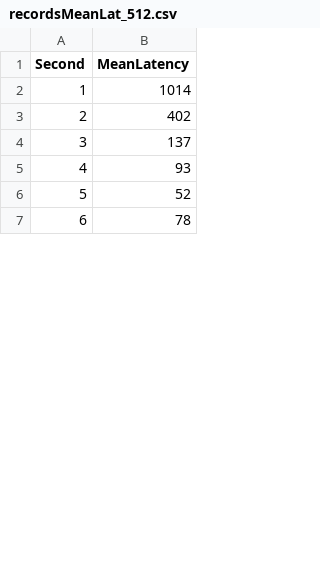
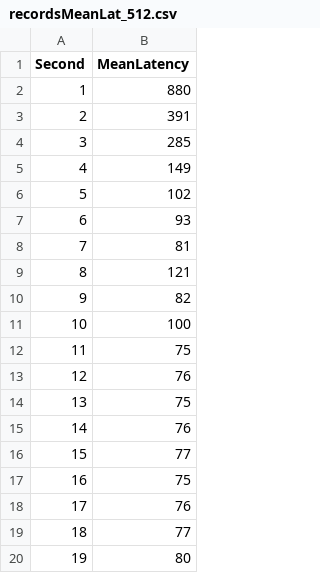
Before and after one commit to CheukTsai/DistributedSystem_Redis, a CSV file: UpicClient/recordsMeanLat_512.csv, drawn as a sheet; only a part is shown; the shorter side is filled out with more unchanged rows; addresses are those after the commit; the diff covers the shown part only; the diff names each change by its address in the sheet, - before the commit and + after, or states it on an @@ line.

```diff
--- a/UpicClient/recordsMeanLat_512.csv
+++ b/UpicClient/recordsMeanLat_512.csv
-B2 (MeanLatency): 1014
+B2 (MeanLatency): 880
-B3 (MeanLatency): 402
+B3 (MeanLatency): 391
-B4 (MeanLatency): 137
+B4 (MeanLatency): 285
+row 5: 4 | 149
+row 6: 5 | 102
@@ column A (Second) renumbered between rows 7 and 98 @@
-B8 (MeanLatency): 52
+B8 (MeanLatency): 81
+row 9: 8 | 121
+row 10: 9 | 82
+row 11: 10 | 100
+row 12: 11 | 75
+row 13: 12 | 76
+row 14: 13 | 75
+row 15: 14 | 76
+row 16: 15 | 77
+row 17: 16 | 75
+row 18: 17 | 76
+row 19: 18 | 77
+row 20: 19 | 80
```
Also changed, not shown: 39 added rows, 13 removed rows and 37 edited cells elsewhere in this file, UpicClient/recordsMeanLat_1024.csv, 10 other files.
